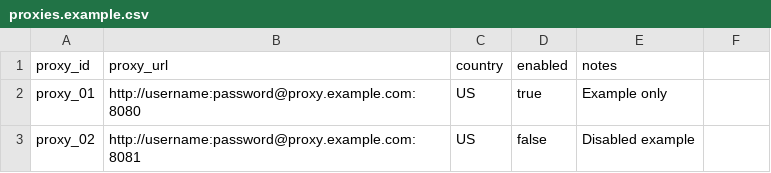
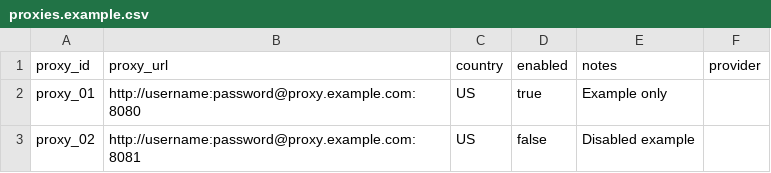
Before and after one commit to hasham-m/healthcare-lead-enrichment, a CSV file: proxies.example.csv, drawn as a sheet.

Commit message:
feat: add CSV-backed proxy synchronization services
- Introduced infrastructure module for proxy synchronization.
- Implemented ProxyCsvLoader to load and validate proxy definitions from a CSV file.
- Created ProxyPoolService to handle synchronization of proxies with the database.
- Added ProxySyncResult model to summarize synchronization results.
- Ensured proper validation of proxy URLs including scheme, host, port, and username.

```diff
--- a/proxies.example.csv
+++ b/proxies.example.csv
@@ -1,2 +1,2 @@
-proxy_id,proxy_url,country,enabled,notes
+proxy_id,proxy_url,country,enabled,notes,provider
 proxy_01,http://username:password@proxy.example.com:8080,US,true,Example only
```
Also changed, not shown: 12 other files.
